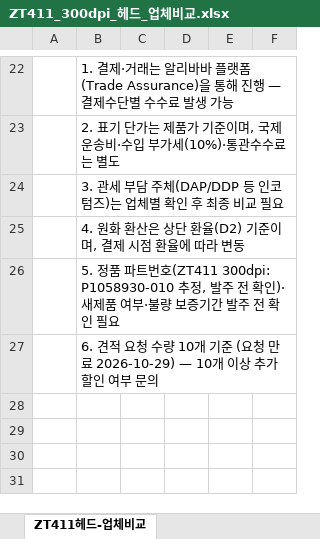
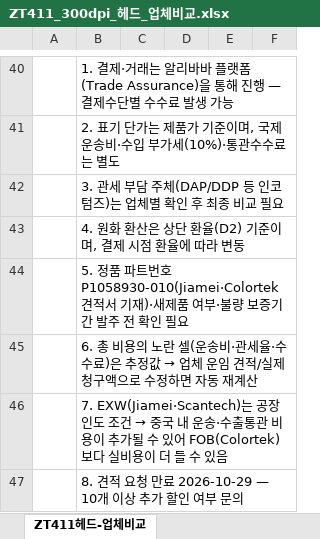
Before and after one commit to 24730060/-, an Excel workbook: ZT411_300dpi_헤드_업체비교.xlsx, sheet ZT411헤드-업체비교, drawn as a sheet; only a part is shown, gaps mark what is left out; values as stored, in another font and other column widths than the file's, no borders; conditional formats not drawn; addresses are those after the commit; the diff covers the shown part only; the diff names each change by its address in the sheet, - before the commit and + after, or states it on an @@ line.

```diff
--- a/ZT411_300dpi_헤드_업체비교.xlsx (sheet ZT411헤드-업체비교)
+++ b/ZT411_300dpi_헤드_업체비교.xlsx (sheet ZT411헤드-업체비교)
-B44: …파트번호(ZT411 300dpi: P1058930-010 추정, 발주 전 확인)·새제품…
+B44: …파트번호 P1058930-010(Jiamei·Colortek 견적서 기재)·새제품…
@@ B45: 6. 견적 요청 수량 10개 기준 (요청 만료 2026-10-29) — 10개 이상 추가 할인 여부 문의 → 6. 총 비용의 노란 셀(운송비·관세율·수수료)은 추정값 → 업체 운임 견적/실제 청구액으로 수정하면 자동 재계산 @@
+row 46:  | 7. EXW(Jiamei·Scantech)는 공장 인도 조건 → 중국 내 운송·수출통관 비용이 추가될 수 있어 FOB(Colortek)보다 실비용이 더 들 수 있음
+row 47:  | 8. 견적 요청 만료 2026-10-29 — 10개 이상 추가 할인 여부 문의
```
Also changed, not shown: 22 added rows, 4 removed rows, 7 edited cells and cell formats elsewhere in this sheet.
